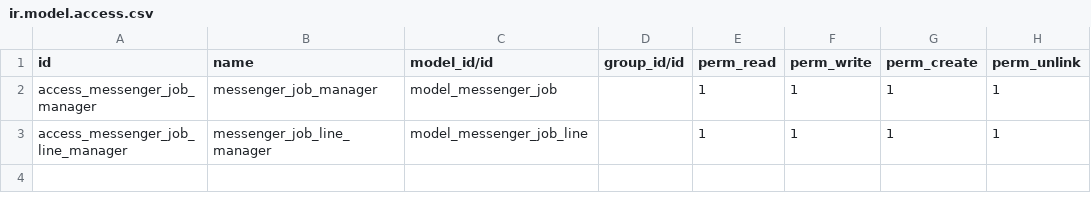
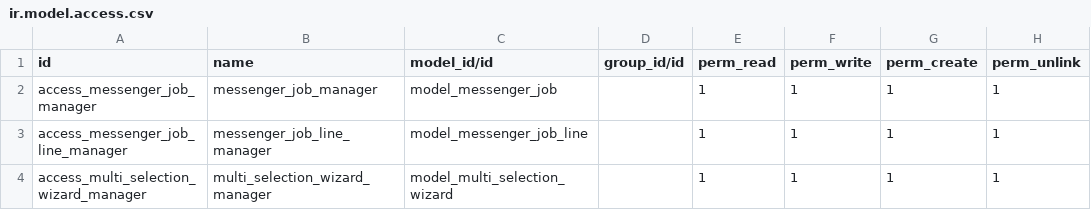
Before and after one commit to pattanapongJ/SPE, a CSV file: accounting/bs_messenger_job/security/ir.model.access.csv, drawn as a sheet.

```diff
--- a/accounting/bs_messenger_job/security/ir.model.access.csv
+++ b/accounting/bs_messenger_job/security/ir.model.access.csv
@@ -3 +3,2 @@ access_messenger_job_manager,messenger_job_manager,model_messenger_job,,1,1,1,1
 access_messenger_job_line_manager,messenger_job_line_manager,model_messenger_job_line,,1,1,1,1
+access_multi_selection_wizard_manager,multi_selection_wizard_manager,model_multi_selection_wizard,,1,1,1,1
```
Also changed, not shown: 8 other files.
